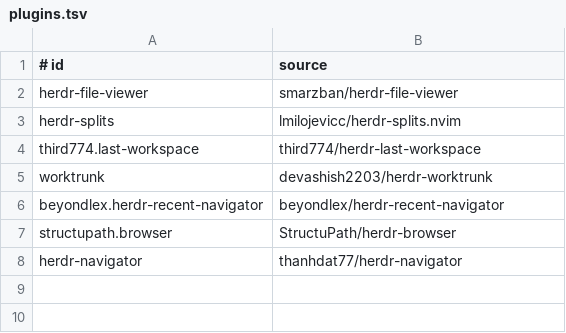
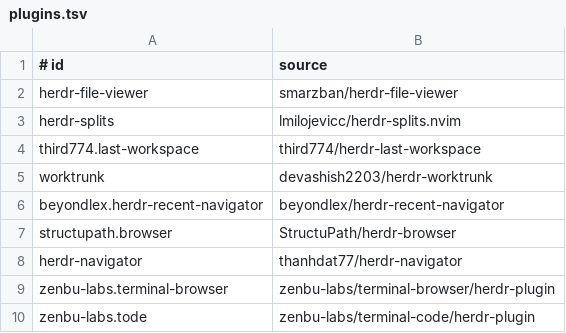
Before and after one commit to HerrLiljegren/dotfiles, a TSV file: config/herdr/plugins.tsv, drawn as a sheet; the diff names each change by its address in the sheet, - before the commit and + after, or states it on an @@ line.

```diff
--- a/config/herdr/plugins.tsv
+++ b/config/herdr/plugins.tsv
+row 9: zenbu-labs.terminal-browser | zenbu-labs/terminal-browser/herdr-plugin
+row 10: zenbu-labs.tode | zenbu-labs/terminal-code/herdr-plugin
```
Also changed, not shown: 5 other files.
